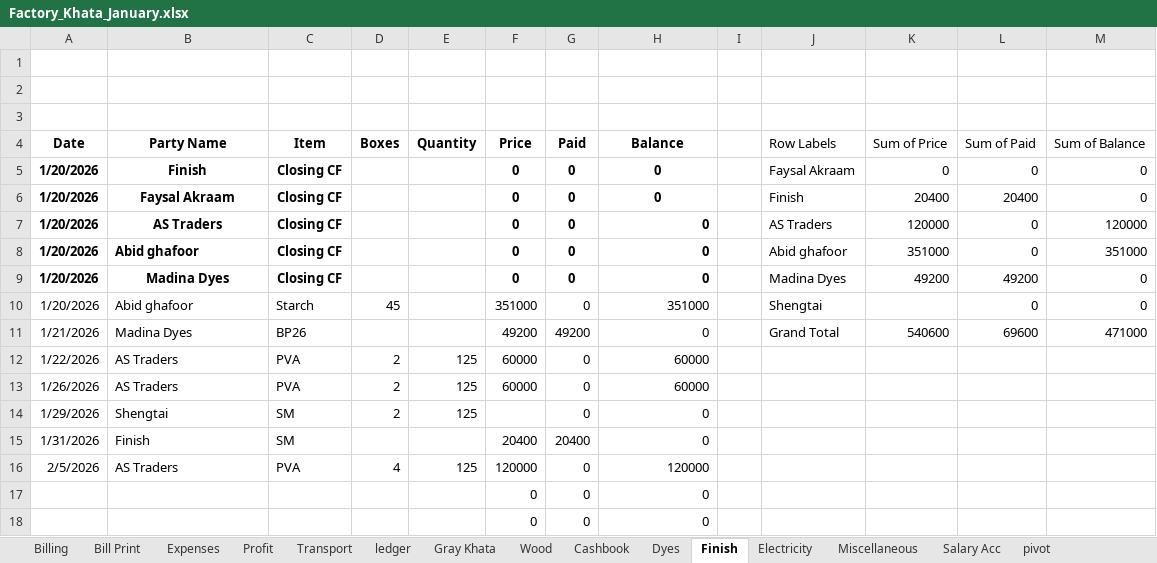
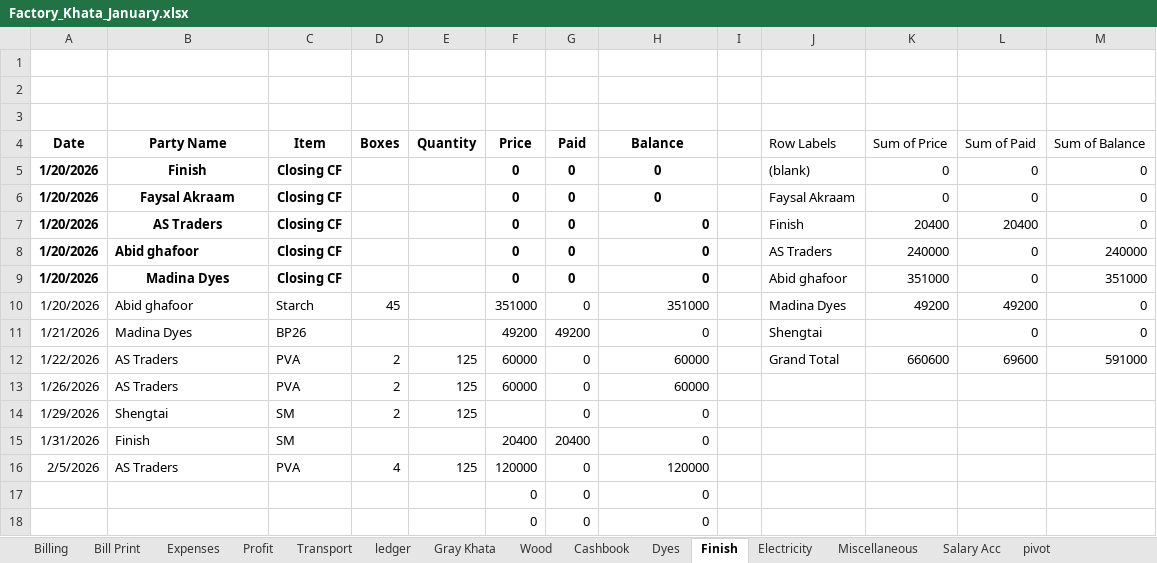
Before and after one commit to omerrazzaq4/AlHamd_Jan, an Excel workbook: Factory_Khata_January.xlsx, sheet Finish, drawn as a sheet; only a part is shown; values as stored, in another font and other column widths than the file's, no borders; charts and pictures and table styles not drawn; removed rows and columns are numbered as before the commit, all else as after; the diff names each change by its address in the sheet, - before the commit and + after, or states it on an @@ line.

```diff
--- a/Factory_Khata_January.xlsx (sheet Finish)
+++ b/Factory_Khata_January.xlsx (sheet Finish)
-J5 (Row Labels): Faysal Akraam
+J5 (Row Labels): (blank)
+row 6: 1/20/2026 | Faysal Akraam | Closing CF |  |  | 0 | 0 | 0 |  | Faysal Akraam | 0 | 0 | 0
-B7 (Party Name): Faysal Akraam
+B7 (Party Name): AS Traders
-H7 alignment: center
+H7 alignment: right
-B8 (Party Name): AS Traders
+B8 (Party Name): Abid ghafoor
-B8 alignment: center
+B8 alignment: left
-K8 (Sum of Price): 120000
+K8 (Sum of Price): 240000
-M8 (Sum of Balance): 120000
+M8 (Sum of Balance): 240000
-B9 (Party Name): Abid ghafoor
+B9 (Party Name): Madina Dyes
-B9 alignment: left
+B9 alignment: center
-row 9: 1/20/2026 | Madina Dyes | Closing CF |  |  | 0 | 0 | 0 |  | Madina Dyes | 49200 | 49200 | 0
-J10 (Row Labels): Shengtai
+J10 (Row Labels): Madina Dyes
-K10 (Sum of Price): (empty)
+K10 (Sum of Price): 49200
-L10 (Sum of Paid): 0
+L10 (Sum of Paid): 49200
-J11 (Row Labels): Grand Total
+J11 (Row Labels): Shengtai
-K11 (Sum of Price): 540600
+K11 (Sum of Price): (empty)
-L11 (Sum of Paid): 69600
+L11 (Sum of Paid): 0
-M11 (Sum of Balance): 471000
+M11 (Sum of Balance): 0
-J12 (Row Labels): (empty)
+J12 (Row Labels): Grand Total
-K12 (Sum of Price): (empty)
+K12 (Sum of Price): 660600
-L12 (Sum of Paid): (empty)
+L12 (Sum of Paid): 69600
-M12 (Sum of Balance): (empty)
+M12 (Sum of Balance): 591000
```
Also changed, not shown: sheet Cashbook, sheet ledger, sheet Wood, sheet pivot, sheet Billing, sheet Profit, 4 more sheets, formulas that keep their value, hidden cells, charts or pictures.
